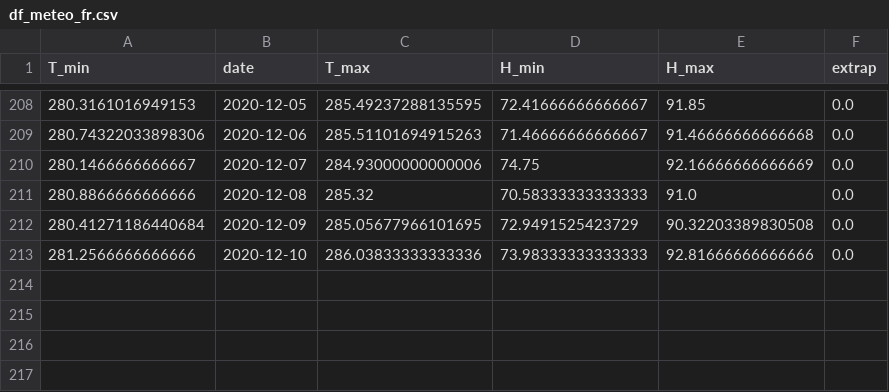
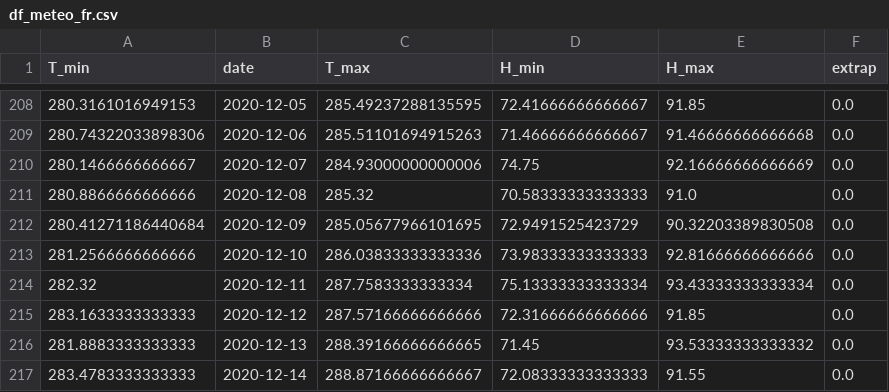
Before and after one commit to jeugregg/coronavirusModel, a CSV file: df_meteo_fr.csv, drawn as a sheet; only a part is shown, gaps mark what is left out.

```diff
--- a/df_meteo_fr.csv
+++ b/df_meteo_fr.csv
@@ -213 +213,5 @@ T_min,date,T_max,H_min,H_max,extrap
 281.2566666666666,2020-12-10,286.03833333333336,73.98333333333333,92.81666666666666,0.0
+282.32,2020-12-11,287.7583333333334,75.13333333333334,93.43333333333334,0.0
+283.1633333333333,2020-12-12,287.57166666666666,72.31666666666666,91.85,0.0
+281.8883333333333,2020-12-13,288.39166666666665,71.45,93.53333333333332,0.0
+283.4783333333333,2020-12-14,288.87166666666667,72.08333333333333,91.55,0.0
```
Also changed, not shown: df_dep_r0.csv, df_feat_fr.csv, 13 other files.
